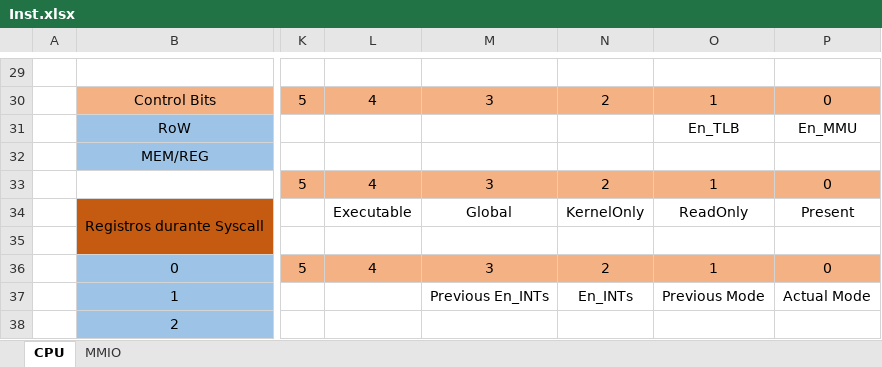
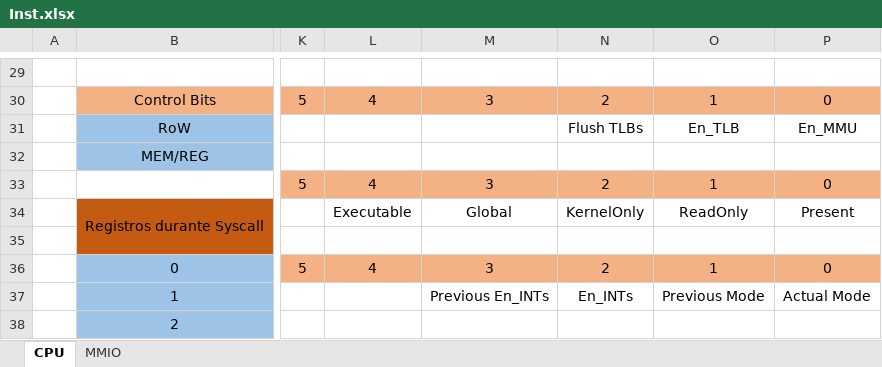
Before and after one commit to Licha-M/Procesador-32-bits, an Excel workbook: Inst.xlsx, sheet CPU, drawn as a sheet; only a part is shown, gaps mark what is left out; values as stored, in another font and other column widths than the file's, no borders; the diff names each change by its address in the sheet, - before the commit and + after, or states it on an @@ line.

```diff
--- a/Inst.xlsx (sheet CPU)
+++ b/Inst.xlsx (sheet CPU)
-N31: (empty)
+N31: Flush TLBs
```
Also changed, not shown: 4 other files.
